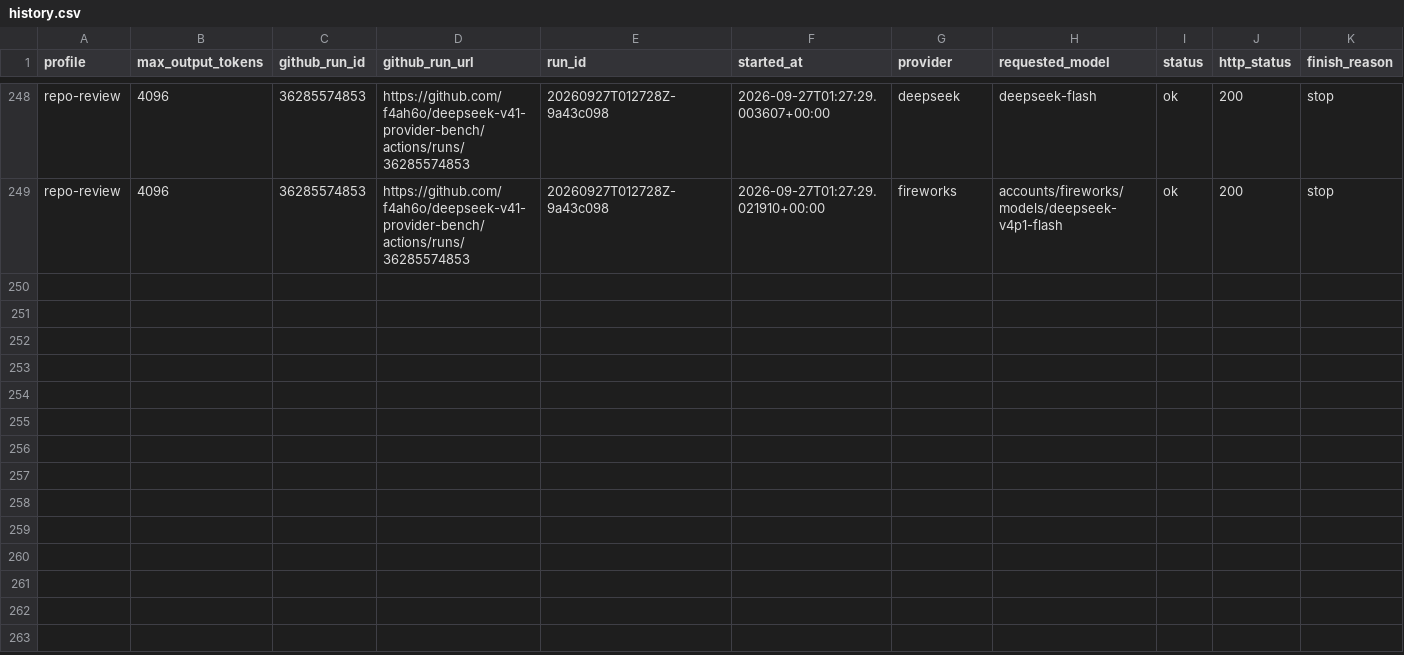
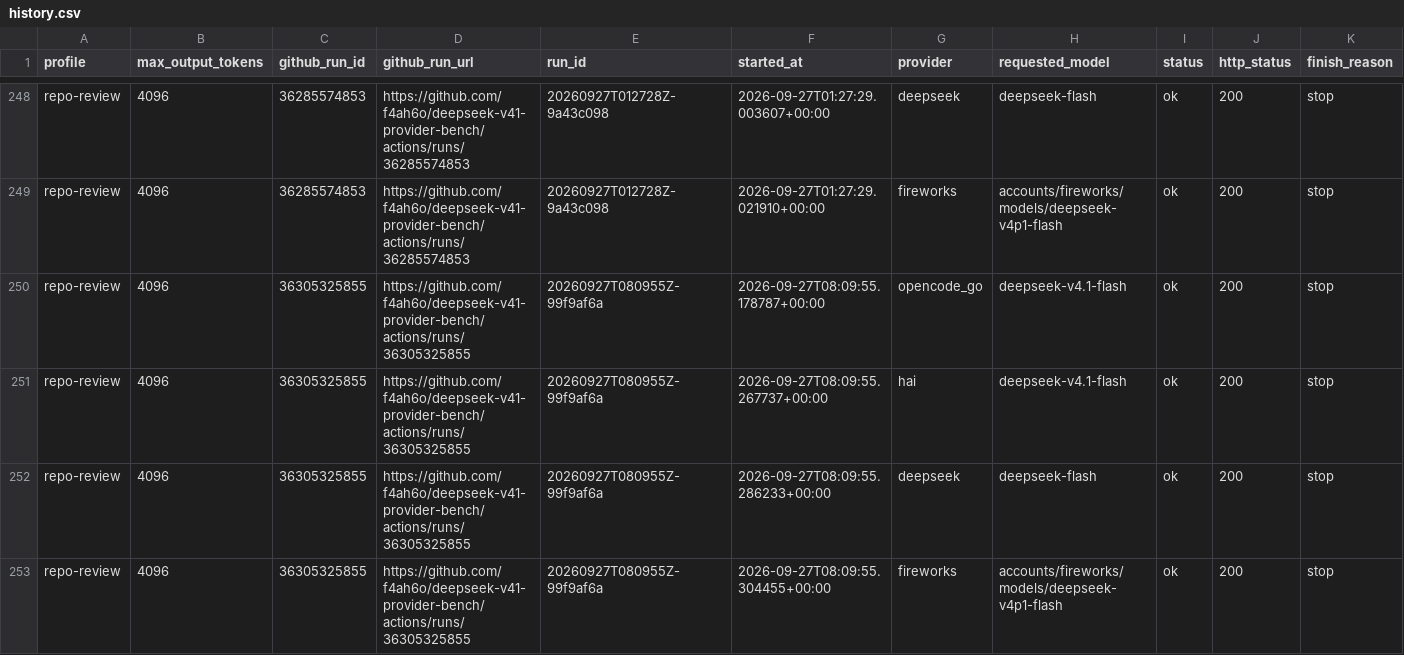
Before and after one commit to f4ah6o/deepseek-v41-provider-bench, a CSV file: data/history.csv, drawn as a sheet; only a part is shown, gaps mark what is left out; rows hold the shown columns only; the diff names each change by its address in the sheet, - before the commit and + after, or states it on an @@ line.

```diff
--- a/data/history.csv
+++ b/data/history.csv
+row 250: repo-review | 4096 | 36305325855 | https://github.com/f4ah6o/deepseek-v41-provider-bench/actions/runs/36305325855 | 20260927T080955Z-99f9af6a | 2026-09-27T08:09:55.178787+00:00 | opencode_go | deepseek-v4.1-flash | ok | 200 | stop
+row 251: repo-review | 4096 | 36305325855 | https://github.com/f4ah6o/deepseek-v41-provider-bench/actions/runs/36305325855 | 20260927T080955Z-99f9af6a | 2026-09-27T08:09:55.267737+00:00 | hai | deepseek-v4.1-flash | ok | 200 | stop
+row 252: repo-review | 4096 | 36305325855 | https://github.com/f4ah6o/deepseek-v41-provider-bench/actions/runs/36305325855 | 20260927T080955Z-99f9af6a | 2026-09-27T08:09:55.286233+00:00 | deepseek | deepseek-flash | ok | 200 | stop
+row 253: repo-review | 4096 | 36305325855 | https://github.com/f4ah6o/deepseek-v41-provider-bench/actions/runs/36305325855 | 20260927T080955Z-99f9af6a | 2026-09-27T08:09:55.304455+00:00 | fireworks | accounts/fireworks/models/deepseek-v4p1-flash | ok | 200 | stop
```
Also changed, not shown: 1 other file.
